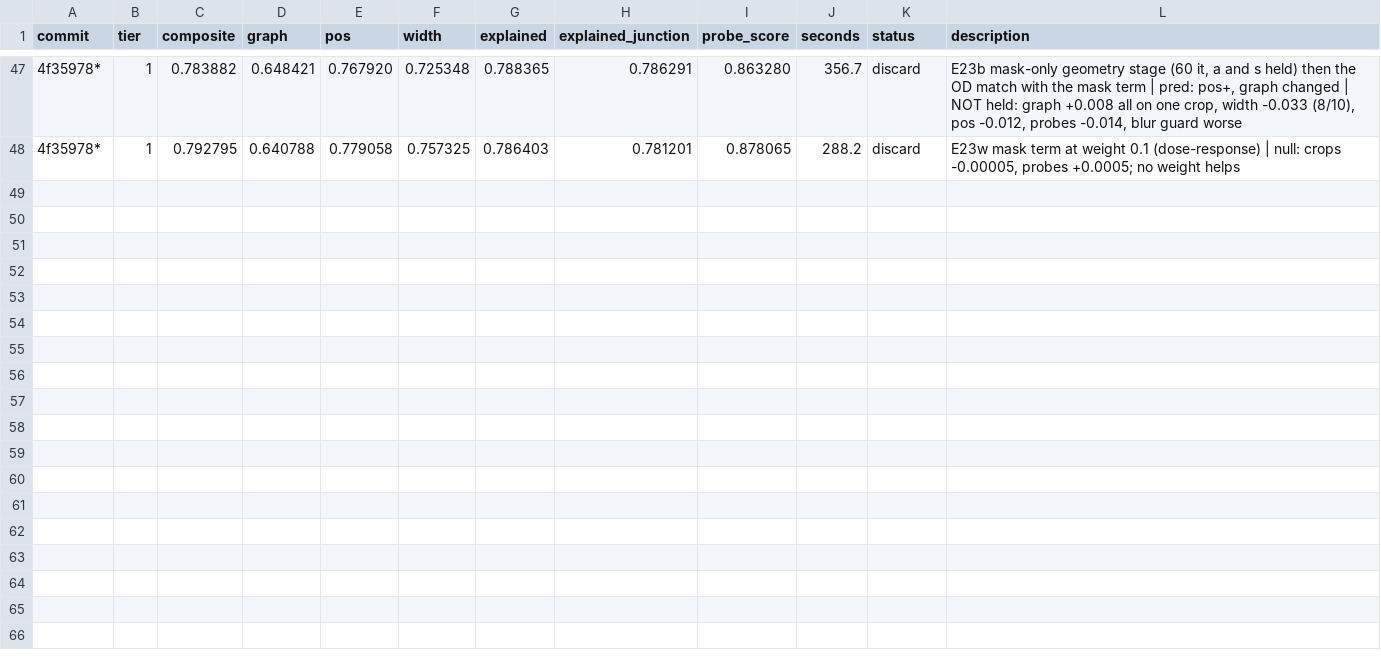
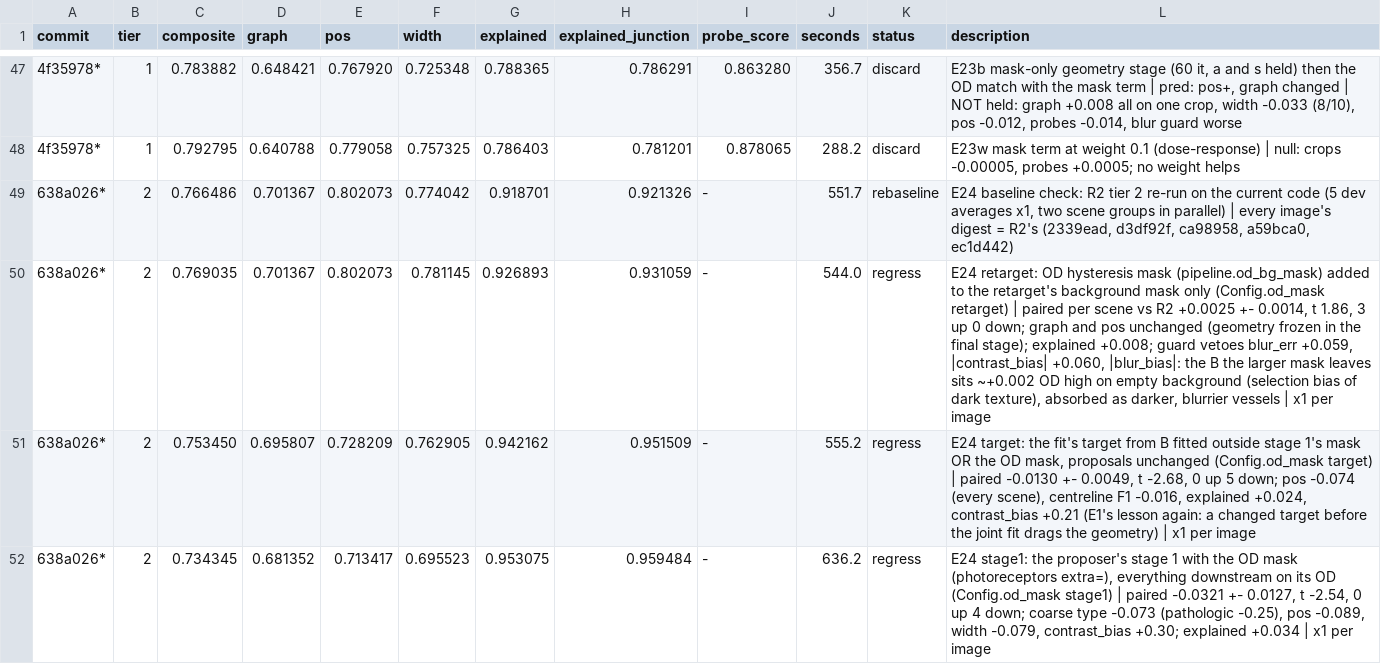
Before and after one commit to karimghabra/vesselscene, a TSV file: experiments/splinefit/results/results.tsv, drawn as a sheet; only a part is shown, gaps mark what is left out; the diff names each change by its address in the sheet, - before the commit and + after, or states it on an @@ line.

```diff
--- a/experiments/splinefit/results/results.tsv
+++ b/experiments/splinefit/results/results.tsv
+row 49: 638a026* | 2 | 0.766486 | 0.701367 | 0.802073 | 0.774042 | 0.918701 | 0.921326 | - | 551.7 | rebaseline | E24 baseline check: R2 tier 2 re-run on the current code (5 dev averages x1, two scene groups in parallel) | every image's digest = R2's (2339ead, d3df92f, ca98958, a59bca0, ec1d442)
+row 50: 638a026* | 2 | 0.769035 | 0.701367 | 0.802073 | 0.781145 | 0.926893 | 0.931059 | - | 544.0 | regress | E24 retarget: OD hysteresis mask (pipeline.od_bg_mask) added to the retarget's background mask only (Config.od_mask retarget) | paired per scene vs R2 +0.0025 +- 0.0014, t 1.86, 3 up 0 down; graph and pos unchanged (geometry frozen in the final stage); explained +0.008; guard vetoes blur_err +0.059, |contrast_bias| +0.060, |blur_bias|: the B the larger mask leaves sits ~+0.002 OD high on empty background (selection bias of dark texture), absorbed as darker, blurrier vessels | x1 per image
+row 51: 638a026* | 2 | 0.753450 | 0.695807 | 0.728209 | 0.762905 | 0.942162 | 0.951509 | - | 555.2 | regress | E24 target: the fit's target from B fitted outside stage 1's mask OR the OD mask, proposals unchanged (Config.od_mask target) | paired -0.0130 +- 0.0049, t -2.68, 0 up 5 down; pos -0.074 (every scene), centreline F1 -0.016, explained +0.024, contrast_bias +0.21 (E1's lesson again: a changed target before the joint fit drags the geometry) | x1 per image
+row 52: 638a026* | 2 | 0.734345 | 0.681352 | 0.713417 | 0.695523 | 0.953075 | 0.959484 | - | 636.2 | regress | E24 stage1: the proposer's stage 1 with the OD mask (photoreceptors extra=), everything downstream on its OD (Config.od_mask stage1) | paired -0.0321 +- 0.0127, t -2.54, 0 up 4 down; coarse type -0.073 (pathologic -0.25), pos -0.089, width -0.079, contrast_bias +0.30; explained +0.034 | x1 per image
```
Also changed, not shown: 2 other files.
